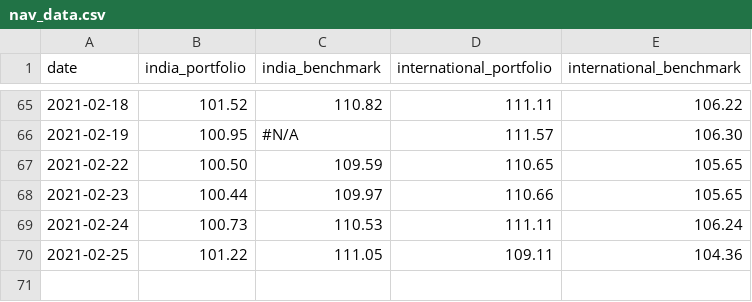
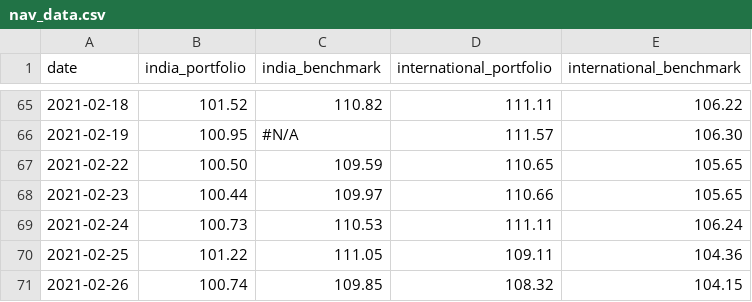
Before and after one commit to rammybt/trading_journal, a CSV file: nav_data.csv, drawn as a sheet; only a part is shown, gaps mark what is left out.

Commit message:
Update nav_data.csv

```diff
--- a/nav_data.csv
+++ b/nav_data.csv
@@ -70 +70,2 @@ date,india_portfolio,india_benchmark,international_portfolio,international_bench
 2021-02-25,101.22,111.05,109.11,104.36
+2021-02-26,100.74,109.85,108.32,104.15
```
